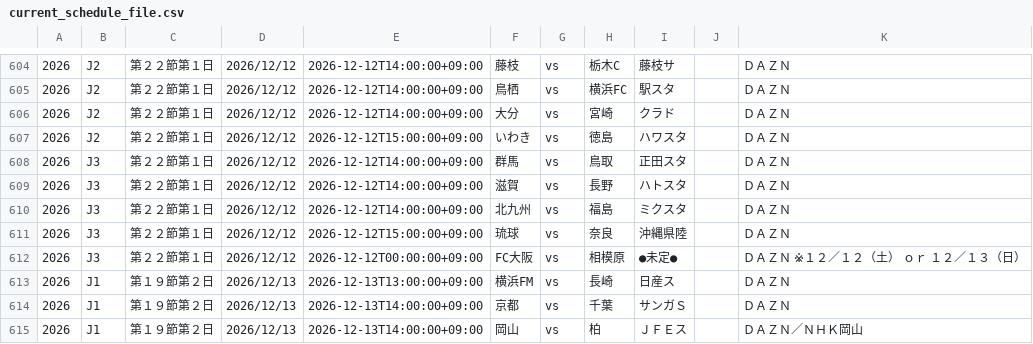
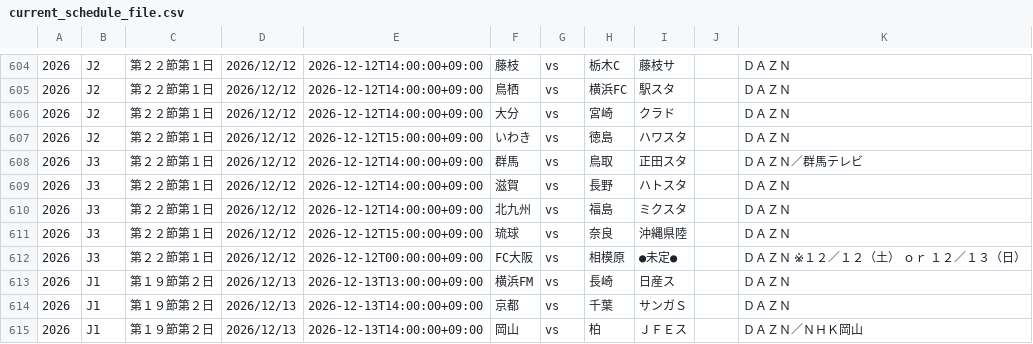
Before and after one commit to k-addtimes/jleague_open_data, a CSV file: current_schedule_file.csv, drawn as a sheet; only a part is shown, gaps mark what is left out; the diff covers the shown part only.

```diff
--- a/current_schedule_file.csv
+++ b/current_schedule_file.csv
@@ -627,3 +627,3 @@
 "2026","J2","第２２節第１日","2026/12/12","2026-12-12T15:00:00+09:00","いわき","vs","徳島","ハワスタ","","ＤＡＺＮ"
-"2026","J3","第２２節第１日","2026/12/12","2026-12-12T14:00:00+09:00","群馬","vs","鳥取","正田スタ","","ＤＡＺＮ"
+"2026","J3","第２２節第１日","2026/12/12","2026-12-12T14:00:00+09:00","群馬","vs","鳥取","正田スタ","","ＤＡＺＮ／群馬テレビ"
 "2026","J3","第２２節第１日","2026/12/12","2026-12-12T14:00:00+09:00","滋賀","vs","長野","ハトスタ","","ＤＡＺＮ"
```
Also changed, not shown: 5 edited cells elsewhere in this file.
